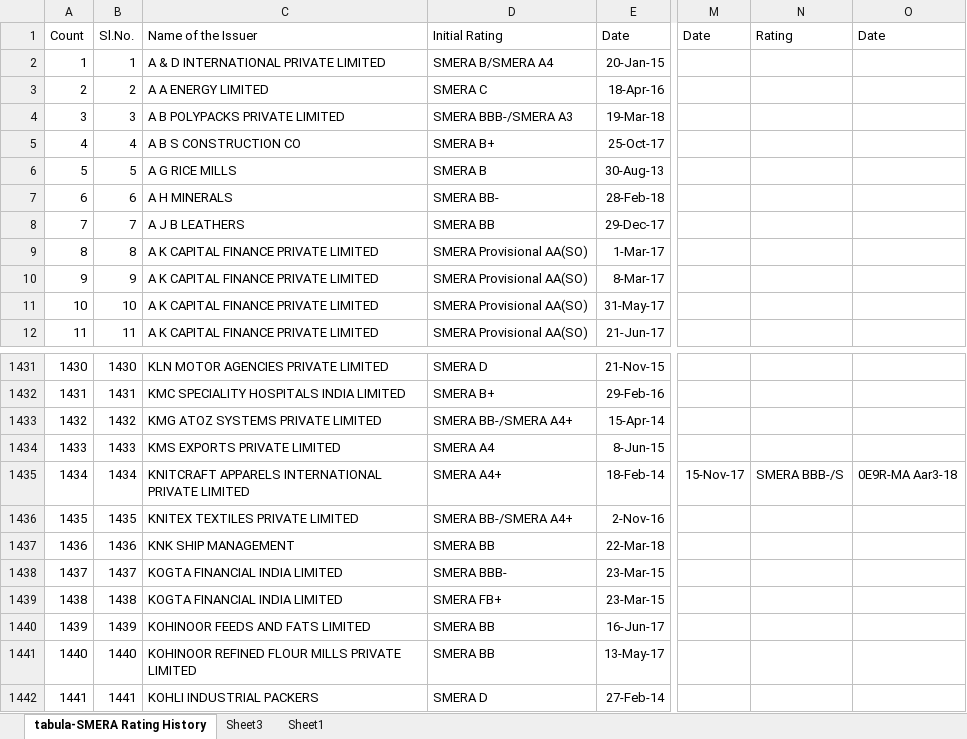
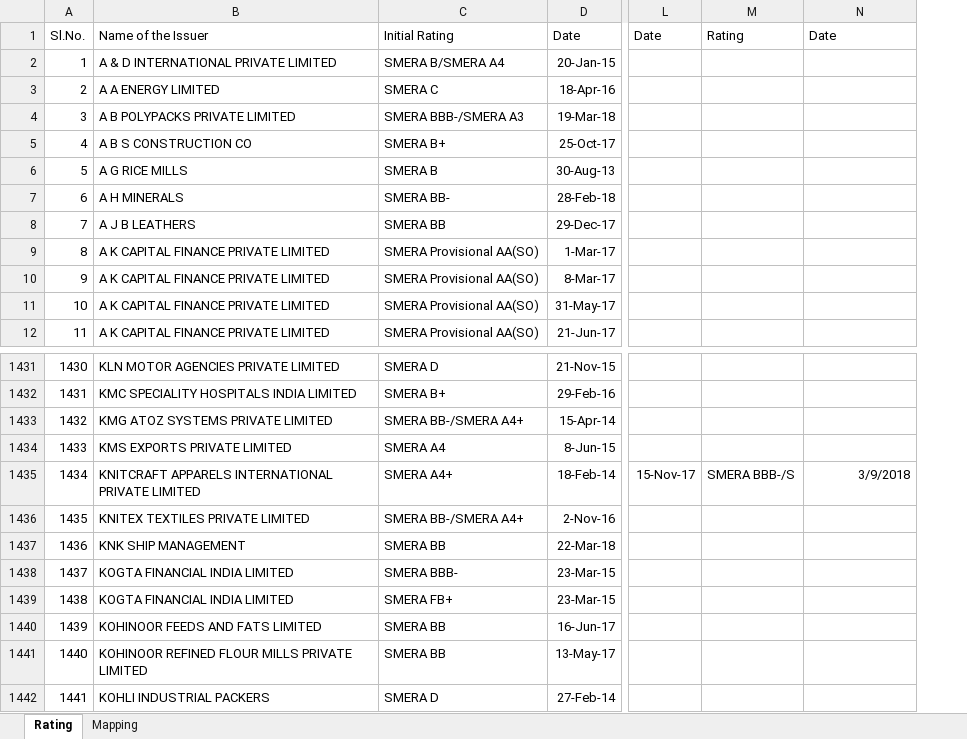
Before and after one commit to hiteshgulati/ratingsai, an Excel workbook: data/Rating History/Clean SMERA.xlsm, sheet Rating, drawn as a sheet; only a part is shown, gaps mark what is left out; values as stored, in another font and other column widths than the file's, no borders; removed rows and columns are numbered as before the commit, all else as after; the diff names each change by its address in the sheet, - before the commit and + after, or states it on an @@ line.

```diff
--- a/data/Rating History/Clean SMERA.xlsm (sheet Rating)
+++ b/data/Rating History/Clean SMERA.xlsm (sheet Rating)
-sheet tab: tabula-SMERA Rating History
+sheet tab: Rating
-sheet tab: Sheet1
+sheet tab: Mapping
-sheet tab: Sheet3
-column B, rows 1-12: Sl.No. | 1 | 2 | 3 | 4 | 5 | 6 | 7 | 8 | 9 | 10 | 11; rows 1431-1442: 1430 | 1431 | 1432 | 1433 | 1434 | 1435 | 1436 | 1437 | 1438 | 1439 | 1440 | 1441
-A1: Count
+A1: Sl.No.
-N1435: 0E9R-MA Aar3-18
+N1435: 3/9/2018
```
Also changed, not shown: sheet Mapping, formulas that keep their value, 7 other files.
